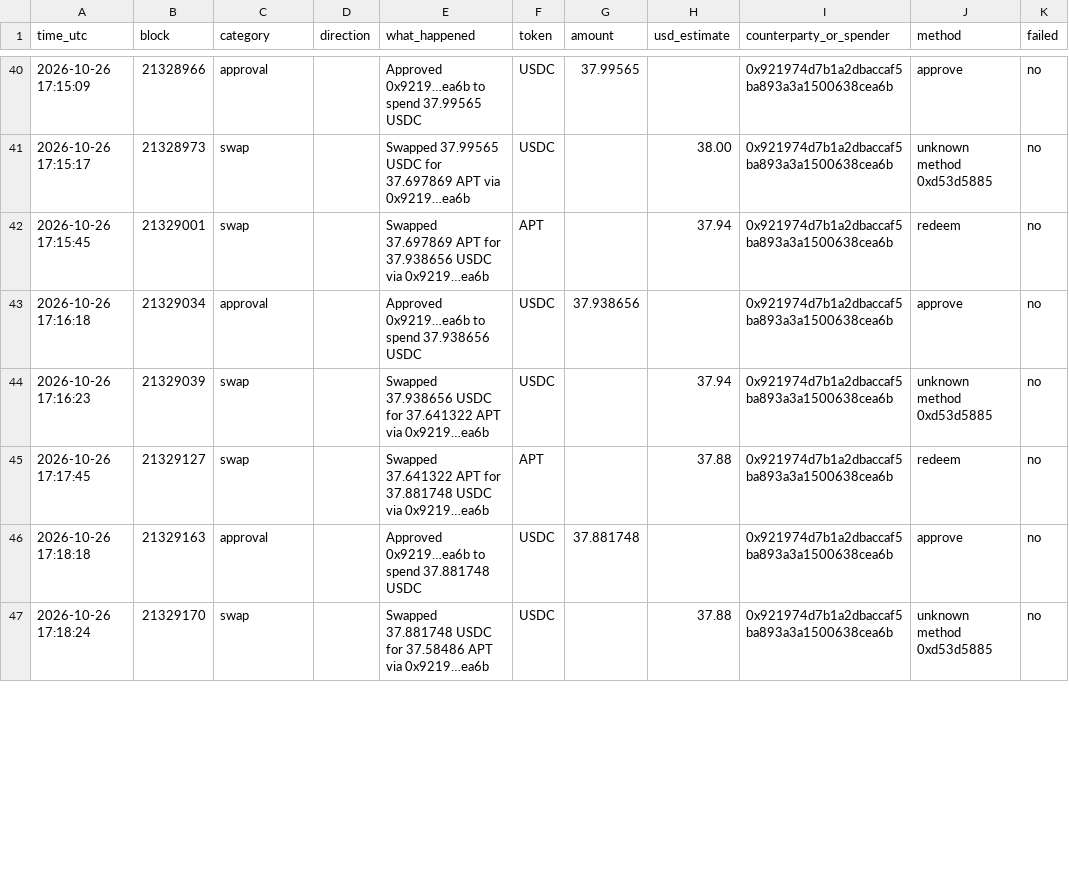
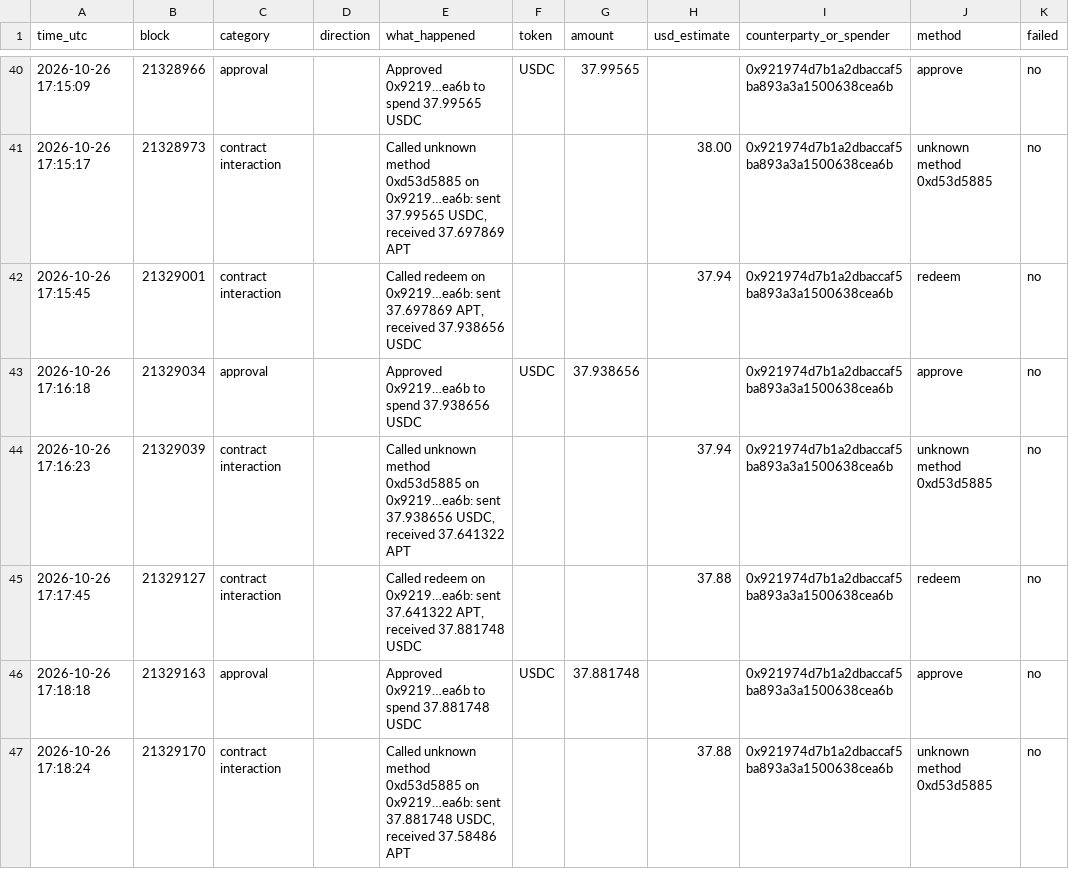
Before and after one commit to moltaphet/pharos-agent-kit, a CSV file: reports/auditlog/wallet-a.csv, drawn as a sheet; only a part is shown, gaps mark what is left out; the diff covers the shown part only; the diff names each change by its address in the sheet, - before the commit and + after, or states it on an @@ line.

```diff
--- a/reports/auditlog/wallet-a.csv
+++ b/reports/auditlog/wallet-a.csv
-C41:C42 (category): swap
+C41:C42 (category): contract interaction
-E41 (what_happened): Swapped 37.99565 USDC for 37.697869 APT via 0x9219…ea6b
+E41 (what_happened): Called unknown method 0xd53d5885 on 0x9219…ea6b: sent 37.99565 USDC, received 37.697869 APT
-F41 (token): USDC
+F41 (token): (empty)
-E42 (what_happened): Swapped 37.697869 APT for 37.938656 USDC via 0x9219…ea6b
+E42 (what_happened): Called redeem on 0x9219…ea6b: sent 37.697869 APT, received 37.938656 USDC
-F42 (token): APT
+F42 (token): (empty)
-C44:C45 (category): swap
+C44:C45 (category): contract interaction
-E44 (what_happened): Swapped 37.938656 USDC for 37.641322 APT via 0x9219…ea6b
+E44 (what_happened): Called unknown method 0xd53d5885 on 0x9219…ea6b: sent 37.938656 USDC, received 37.641322 APT
-F44 (token): USDC
+F44 (token): (empty)
-E45 (what_happened): Swapped 37.641322 APT for 37.881748 USDC via 0x9219…ea6b
+E45 (what_happened): Called redeem on 0x9219…ea6b: sent 37.641322 APT, received 37.881748 USDC
-F45 (token): APT
+F45 (token): (empty)
-C47 (category): swap
+C47 (category): contract interaction
-E47 (what_happened): Swapped 37.881748 USDC for 37.58486 APT via 0x9219…ea6b
+E47 (what_happened): Called unknown method 0xd53d5885 on 0x9219…ea6b: sent 37.881748 USDC, received 37.58486 APT
-F47 (token): USDC
+F47 (token): (empty)
```
Also changed, not shown: 84 edited cells elsewhere in this file, reports/auditlog/wallet-b.csv, 29 other files.
